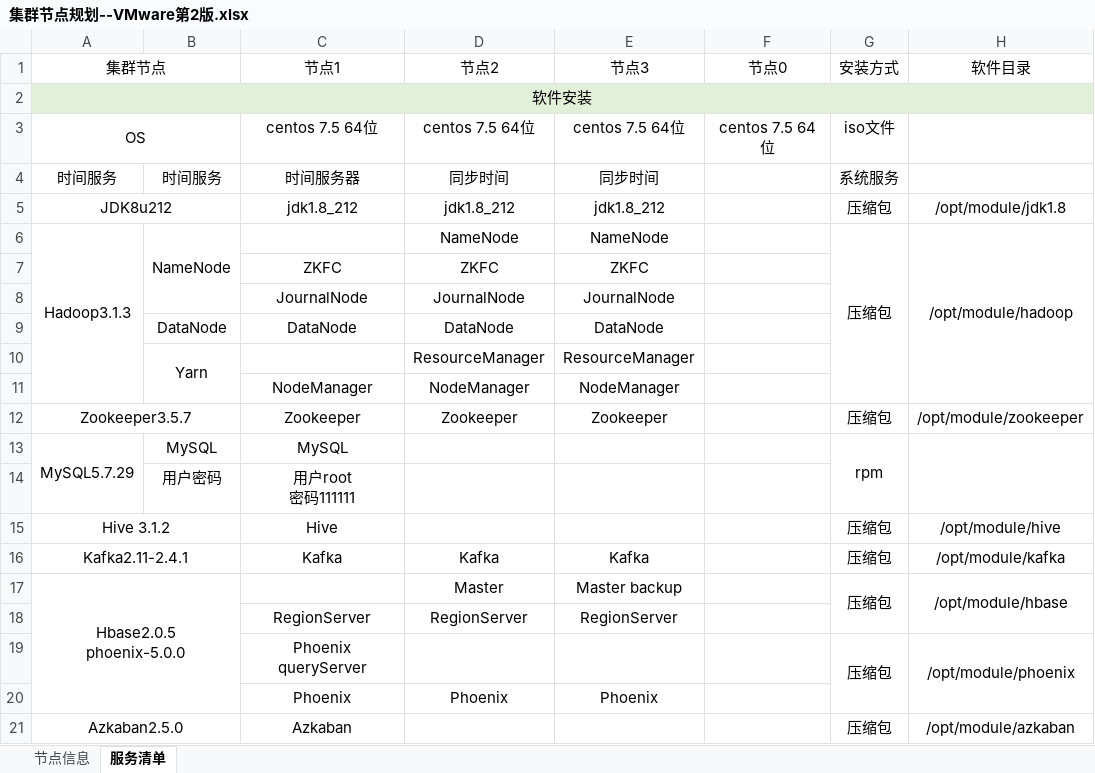
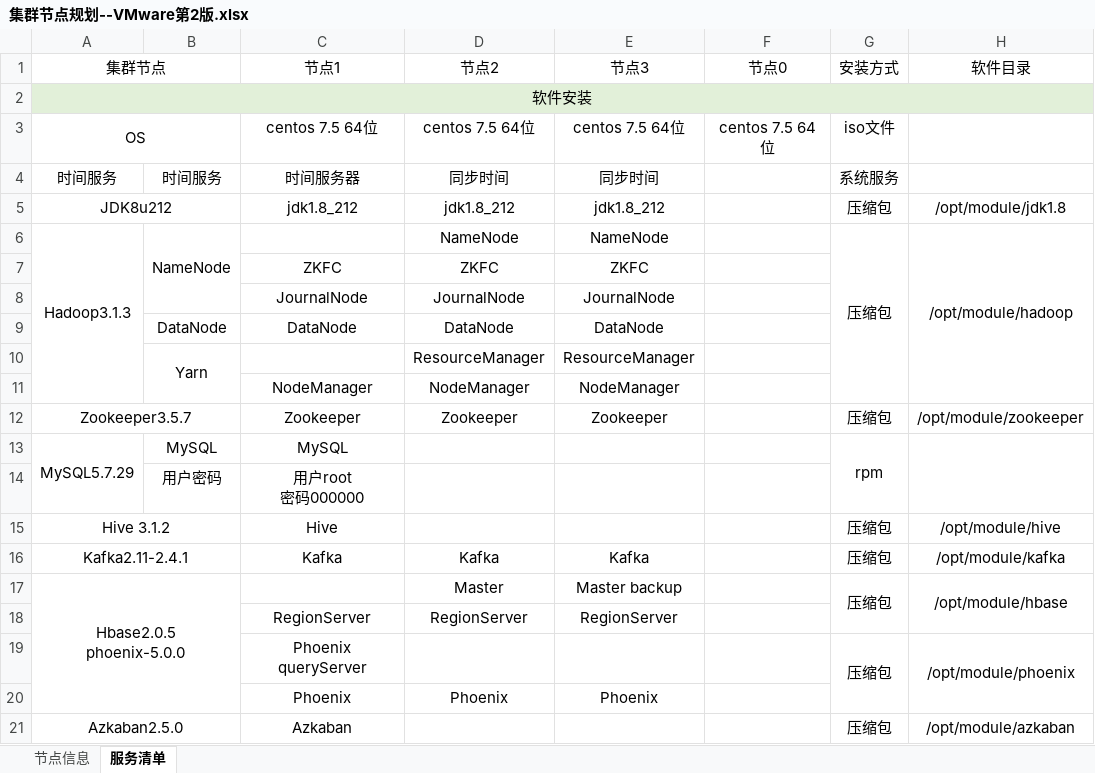
Before and after one commit to bowengithubi/LearningBigData, an Excel workbook: 03_Framework/00_环境搭建/集群节点规划--VMware第2版.xlsx, sheet 服务清单, drawn as a sheet; values as stored, in another font and other column widths than the file's, no borders; ↵ is a line break in a cell; the diff names each change by its address in the sheet, - before the commit and + after, or states it on an @@ line.

```diff
--- a/03_Framework/00_环境搭建/集群节点规划--VMware第2版.xlsx (sheet 服务清单)
+++ b/03_Framework/00_环境搭建/集群节点规划--VMware第2版.xlsx (sheet 服务清单)
-C14 (节点1): 用户root ↵ 密码111111
+C14 (节点1): 用户root ↵ 密码000000
```
Also changed, not shown: 1 other file.
